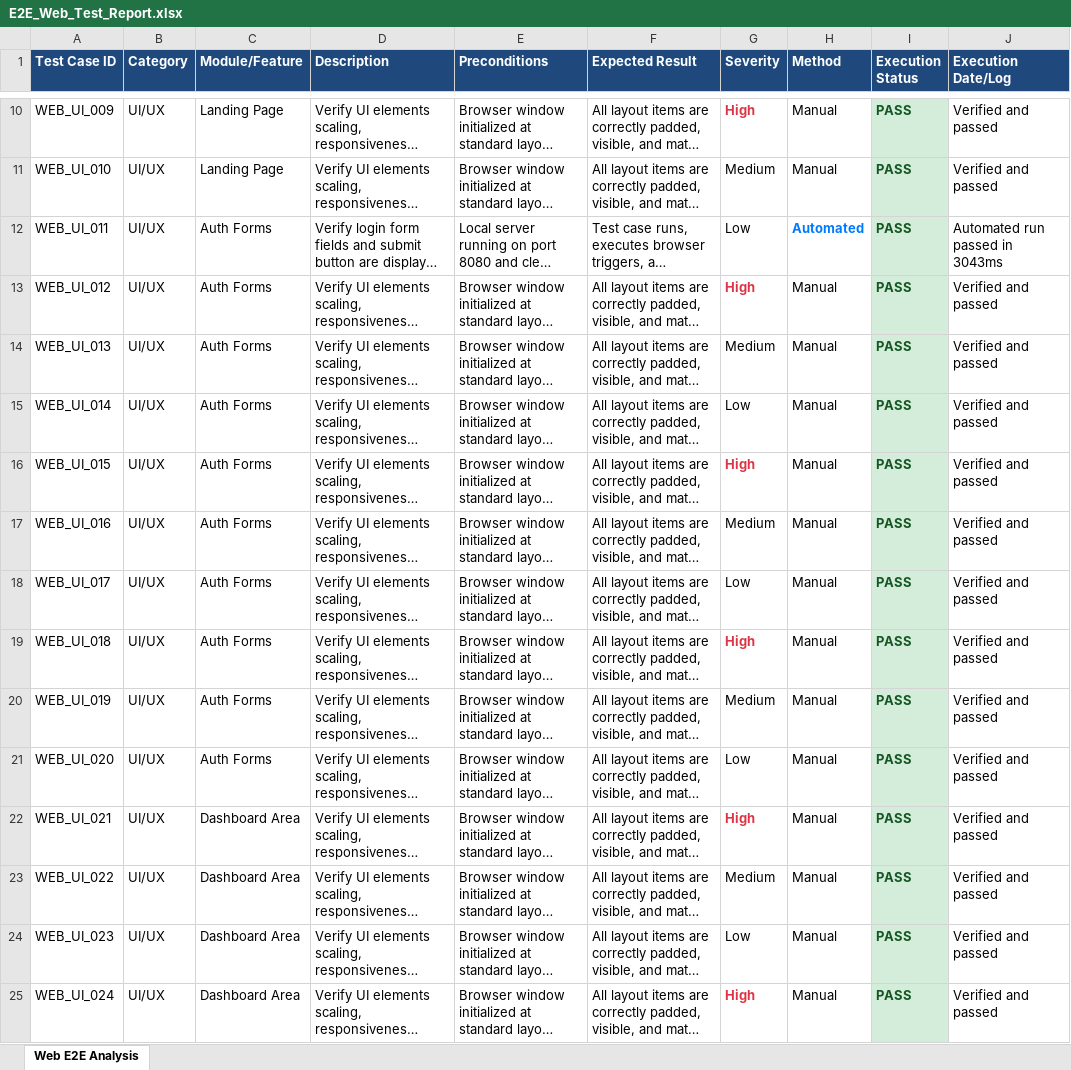
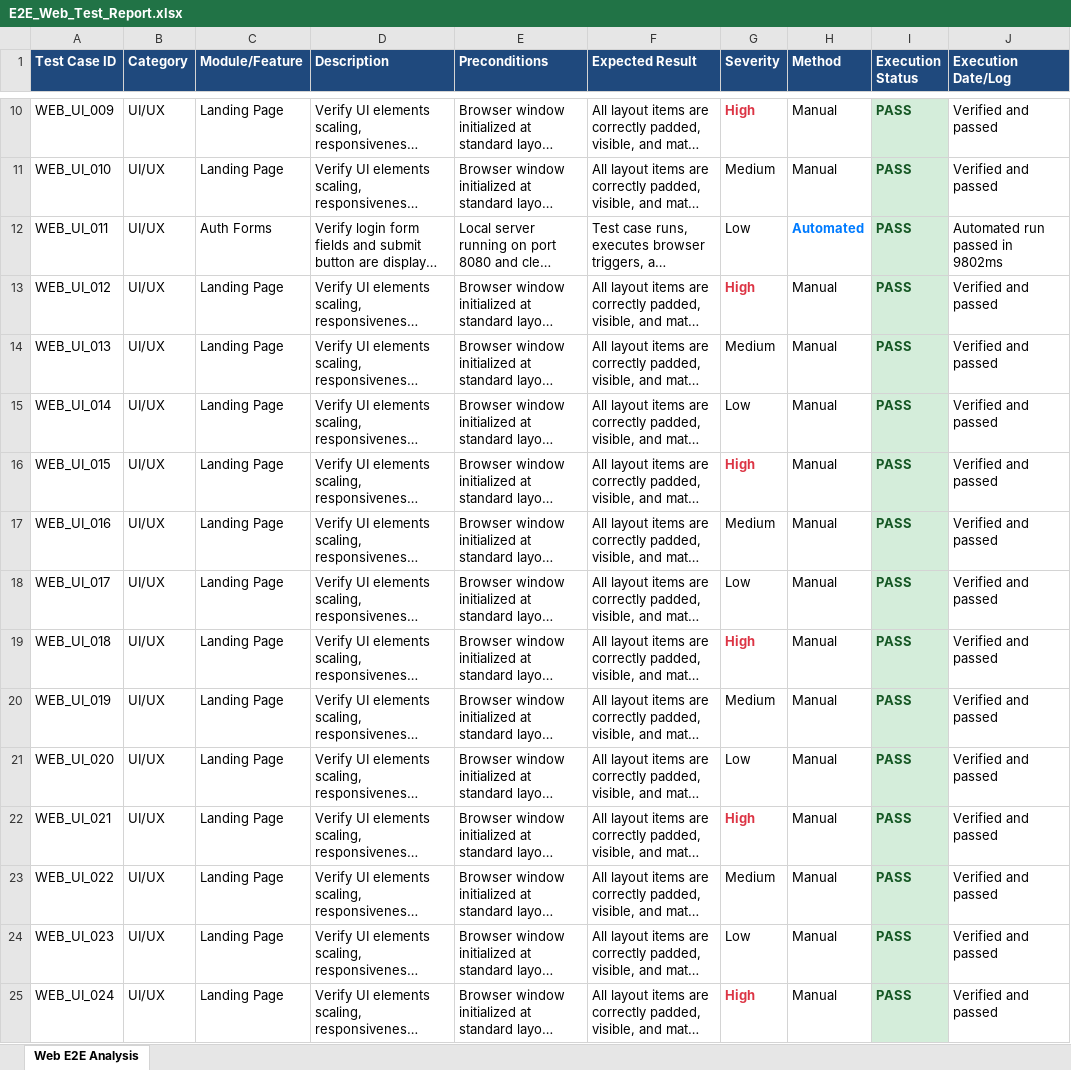
Before and after one commit to hemanth436/pdd, an Excel workbook: selenium-tests/E2E_Web_Test_Report.xlsx, sheet Web E2E Analysis, drawn as a sheet; only a part is shown, gaps mark what is left out; long unchanged cells end in …; values as stored, in another font and other column widths than the file's, no borders; the diff covers the shown part only; the diff names each change by its address in the sheet, - before the commit and + after, or states it on an @@ line.

```diff
--- a/selenium-tests/E2E_Web_Test_Report.xlsx (sheet Web E2E Analysis)
+++ b/selenium-tests/E2E_Web_Test_Report.xlsx (sheet Web E2E Analysis)
-J12 (Execution Date/Log): Automated run passed in 3043ms
+J12 (Execution Date/Log): Automated run passed in 9802ms
-C13:C21 (Module/Feature): Auth Forms
+C13:C21 (Module/Feature): Landing Page
-C22:C25 (Module/Feature): Dashboard Area
+C22:C25 (Module/Feature): Landing Page
```
Also changed, not shown: 148 added rows and 51 edited cells elsewhere in this sheet, appium-tests/E2E_Mobile_Test_Report.xlsx, 2 other files.
